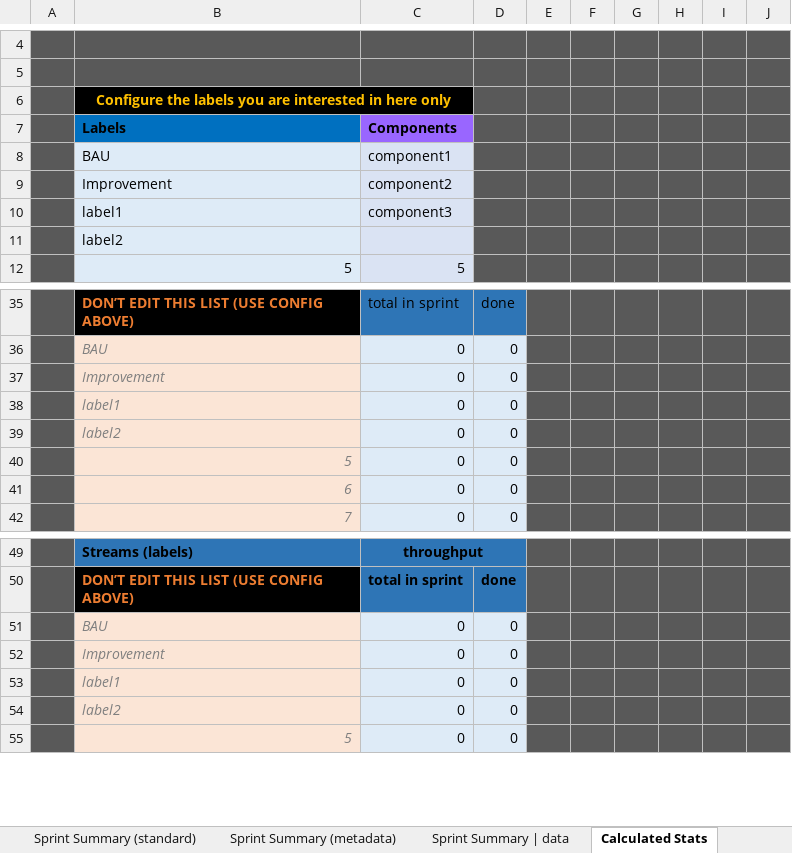
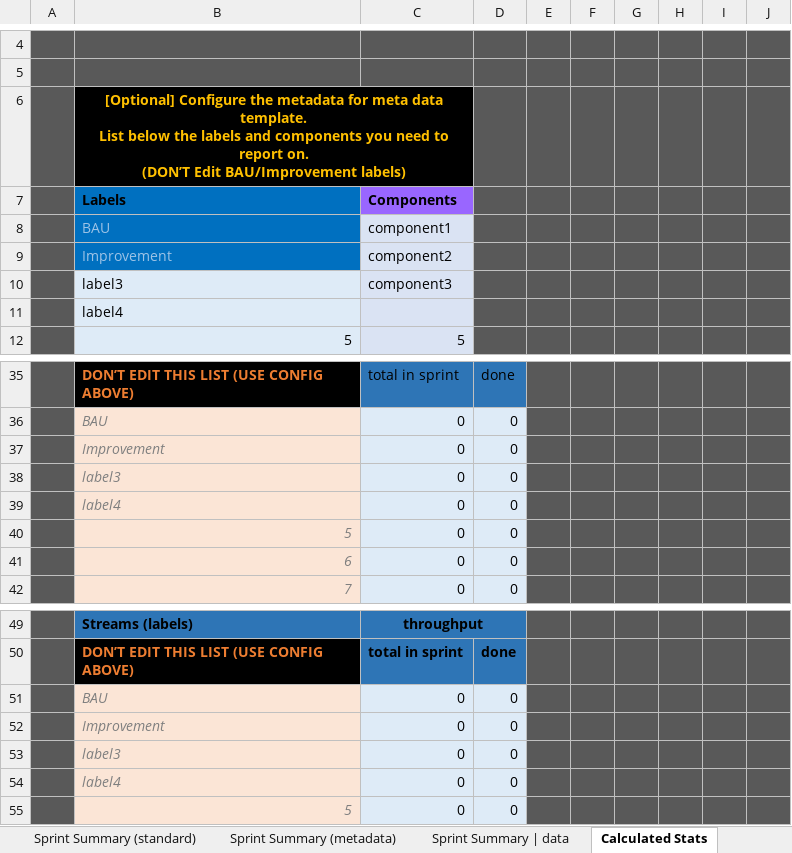
Before and after one commit to ctracey/sprint-metrics_webapp, an Excel workbook: assets/xlsx/visualise-metrics.xlsx, sheet Calculated Stats, drawn as a sheet; only a part is shown, gaps mark what is left out; values as stored, in another font and other column widths than the file's, no borders; ↵ is a line break in a cell; the diff names each change by its address in the sheet, - before the commit and + after, or states it on an @@ line.

Commit message:
Fix: excel template | Improve description for calculated stats tab optional metadata config

```diff
--- a/assets/xlsx/visualise-metrics.xlsx (sheet Calculated Stats)
+++ b/assets/xlsx/visualise-metrics.xlsx (sheet Calculated Stats)
-B6 (Labels): Configure the labels you are interested in here only
+B6 (Labels): [Optional] Configure the metadata for meta data template. ↵ List below the labels and components you need to report on. ↵ (DON’T Edit BAU/Improvement labels)
@@ B8:B9 fill: #DEEBF7 → #0070C0, text colour: black → #9DC3E6 @@
-B10 (Labels): label1
+B10 (Labels): label3
-B11 (Labels): label2
+B11 (Labels): label4
-B38 (Labels): label1
+B38 (Labels): label3
-B39 (Labels): label2
+B39 (Labels): label4
-B53 (Labels): label1
+B53 (Labels): label3
-B54 (Labels): label2
+B54 (Labels): label4
```
Also changed, not shown: sheet processed | data, sheet Sprint Summary | data, charts or pictures, 1 other file.
